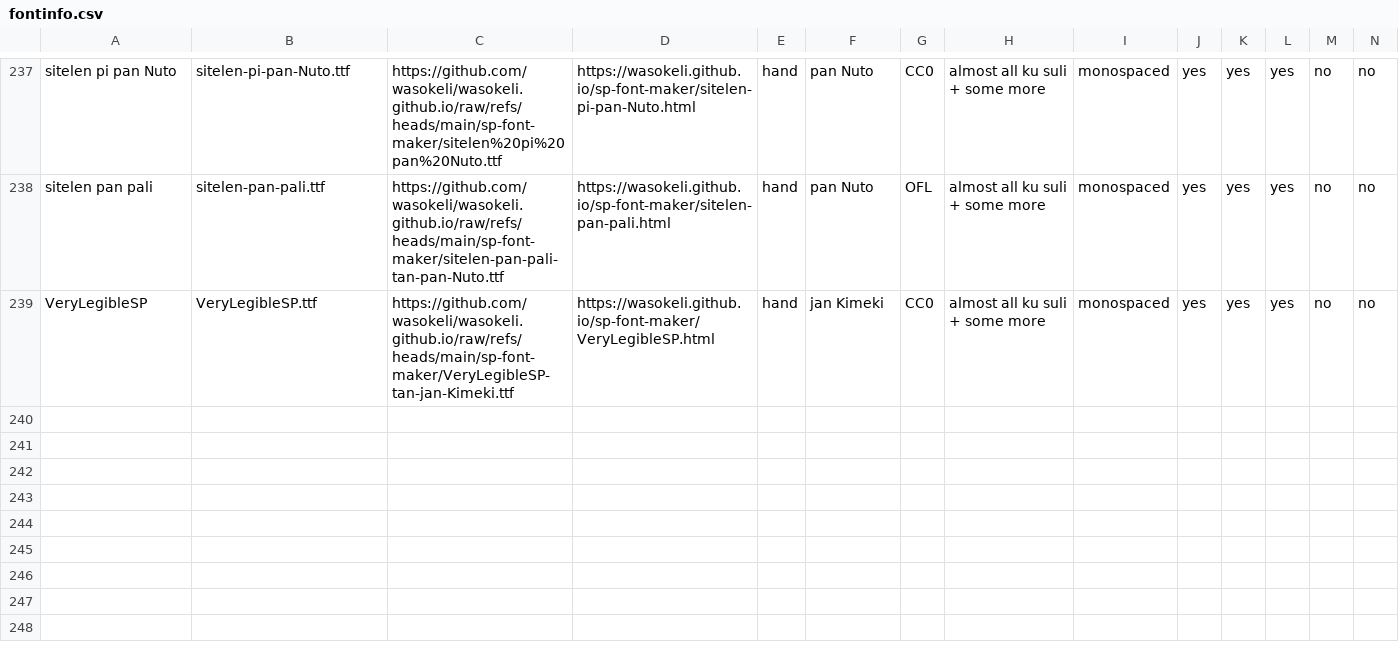
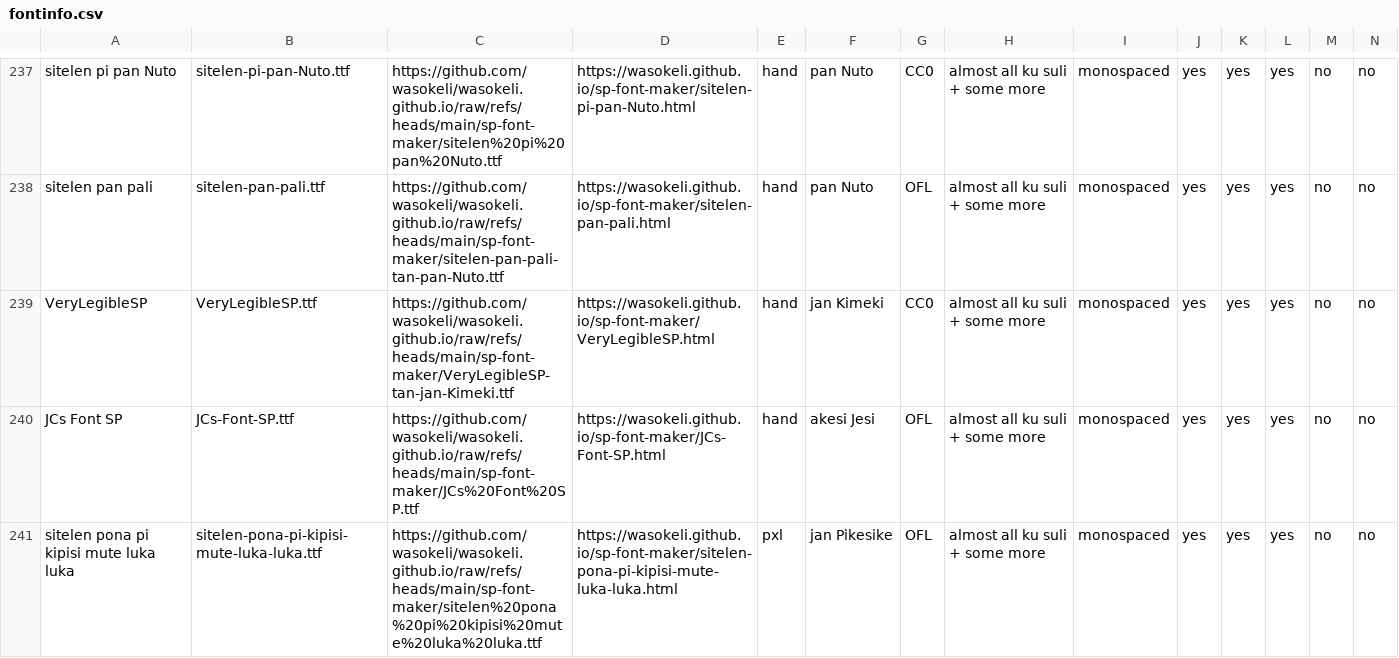
Before and after one commit to RetSamys/toki-pona-glyphs, a CSV file: sona/fontinfo.csv, drawn as a sheet; only a part is shown, gaps mark what is left out; rows hold the shown columns only; the diff names each change by its address in the sheet, - before the commit and + after, or states it on an @@ line.

Commit message:
Update fontinfo.csv

```diff
--- a/sona/fontinfo.csv
+++ b/sona/fontinfo.csv
+row 240: JCs Font SP | JCs-Font-SP.ttf | https://github.com/wasokeli/wasokeli.github.io/raw/refs/heads/main/sp-font-maker/JCs%20Font%20SP.ttf | https://wasokeli.github.io/sp-font-maker/JCs-Font-SP.html | hand | akesi Jesi | OFL | almost all ku suli + some more | monospaced | yes | yes | yes | no | no
+row 241: sitelen pona pi kipisi mute luka luka | sitelen-pona-pi-kipisi-mute-luka-luka.ttf | https://github.com/wasokeli/wasokeli.github.io/raw/refs/heads/main/sp-font-maker/sitelen%20pona%20pi%20kipisi%20mute%20luka%20luka.ttf | https://wasokeli.github.io/sp-font-maker/sitelen-pona-pi-kipisi-mute-luka-luka.html | pxl | jan Pikesike | OFL | almost all ku suli + some more | monospaced | yes | yes | yes | no | no
```
